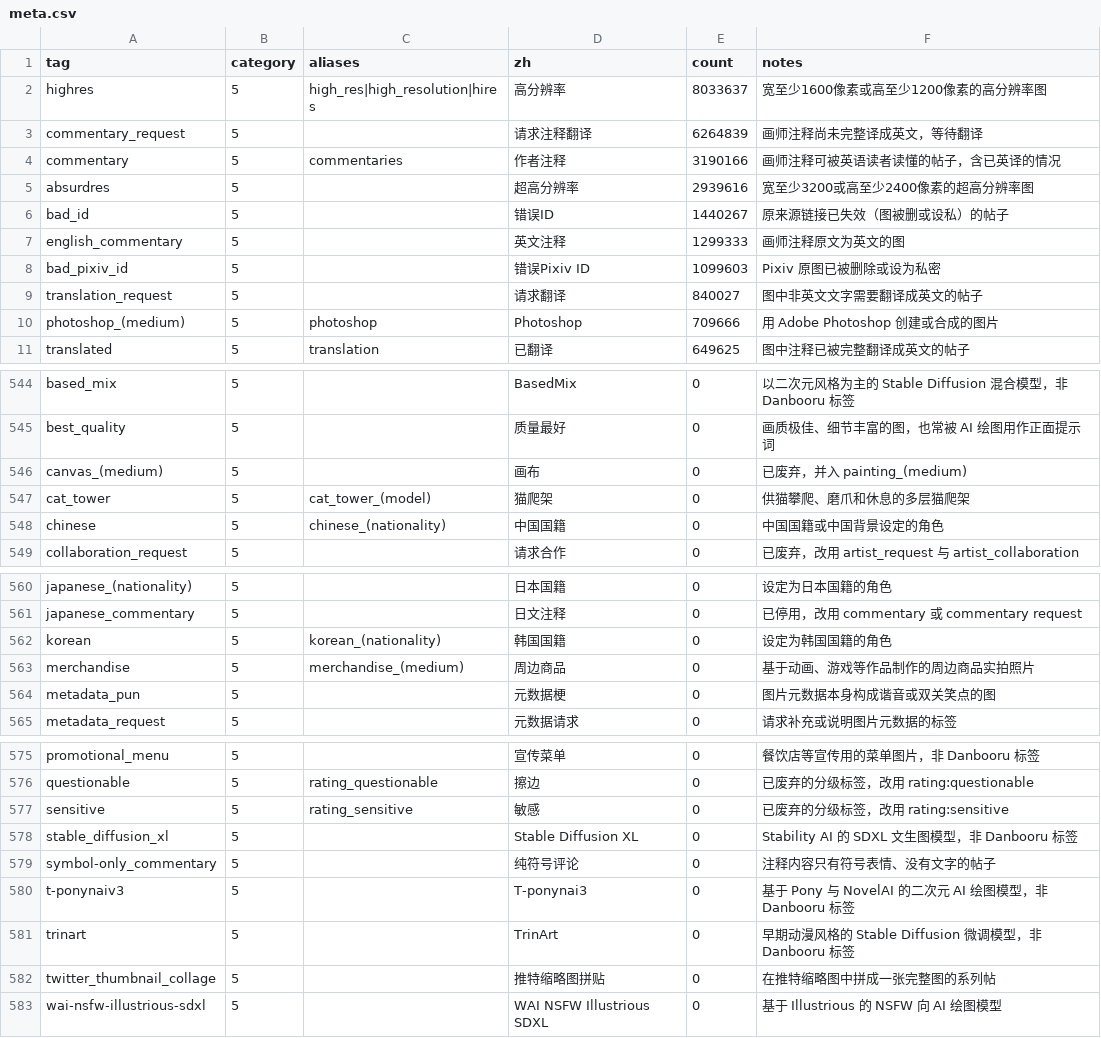
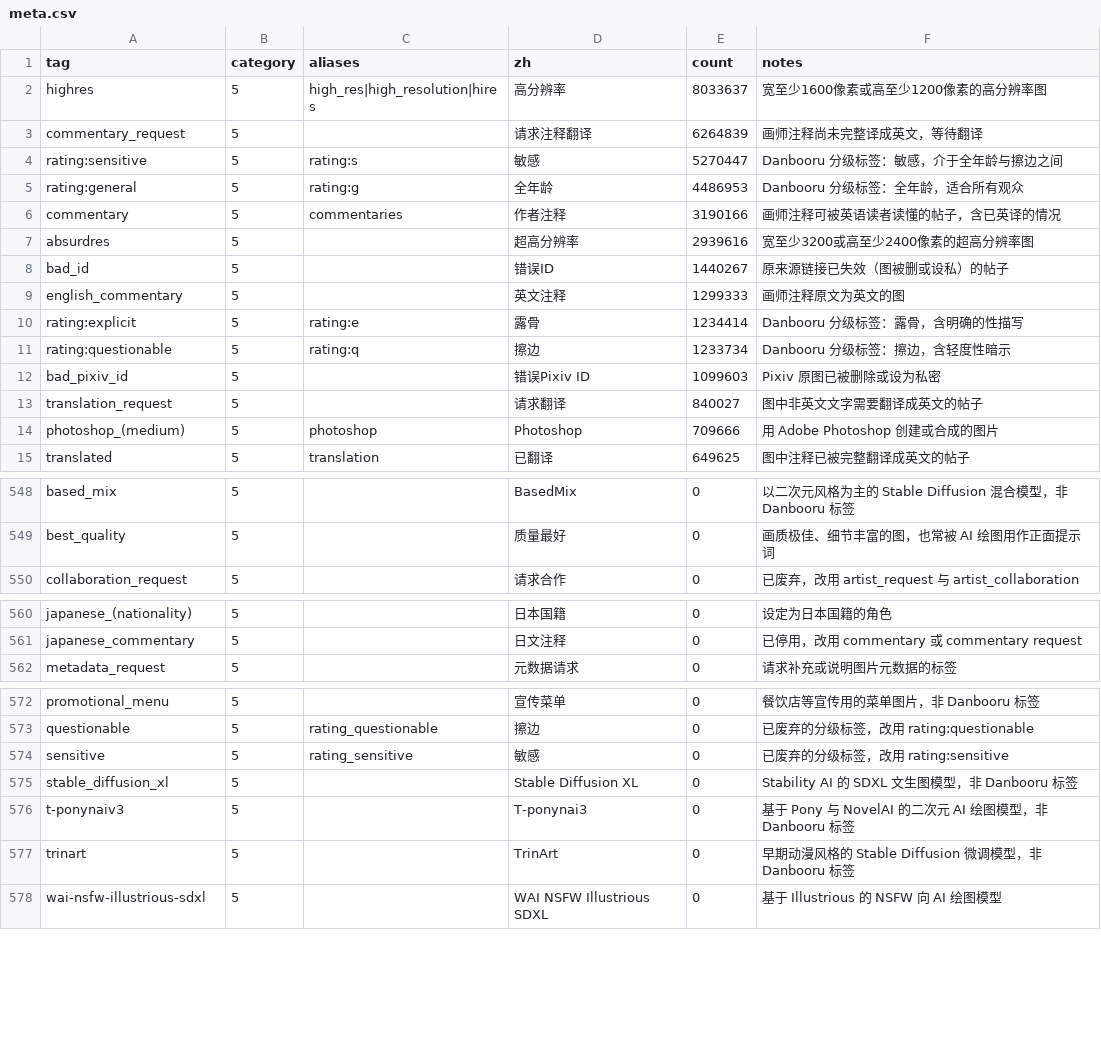
Before and after one commit to amenorira/danbooru-tags-data-zh, a CSV file: tags/meta.csv, drawn as a sheet; only a part is shown, gaps mark what is left out; the diff covers the shown part only.

Commit message:
补齐 pixai-tagger-v1.0 的 192 个标签（补别名/新增 rating 分级等）；meta 表清理 9 条重复行

```diff
--- a/tags/meta.csv
+++ b/tags/meta.csv
@@ -3,2 +3,4 @@ highres,5,high_res|high_resolution|hires,高分辨率,8033637,宽至少1600像
 commentary_request,5,,请求注释翻译,6264839,画师注释尚未完整译成英文，等待翻译
+rating:sensitive,5,rating:s,敏感,5270447,Danbooru 分级标签：敏感，介于全年龄与擦边之间
+rating:general,5,rating:g,全年龄,4486953,Danbooru 分级标签：全年龄，适合所有观众
 commentary,5,commentaries,作者注释,3190166,画师注释可被英语读者读懂的帖子，含已英译的情况
@@ -7,2 +9,4 @@ bad_id,5,,错误ID,1440267,原来源链接已失效（图被删或设私）的
 english_commentary,5,,英文注释,1299333,画师注释原文为英文的图
+rating:explicit,5,rating:e,露骨,1234414,Danbooru 分级标签：露骨，含明确的性描写
+rating:questionable,5,rating:q,擦边,1233734,Danbooru 分级标签：擦边，含轻度性暗示
 bad_pixiv_id,5,,错误Pixiv ID,1099603,Pixiv 原图已被删除或设为私密
@@ -545,5 +549,2 @@ based_mix,5,,BasedMix,0,以二次元风格为主的 Stable Diffusion 混合模
 best_quality,5,,质量最好,0,画质极佳、细节丰富的图，也常被 AI 绘图用作正面提示词
-canvas_(medium),5,,画布,0,已废弃，并入 painting_(medium)
-cat_tower,5,cat_tower_(model),猫爬架,0,供猫攀爬、磨爪和休息的多层猫爬架
-chinese,5,chinese_(nationality),中国国籍,0,中国国籍或中国背景设定的角色
 collaboration_request,5,,请求合作,0,已废弃，改用 artist_request 与 artist_collaboration
@@ -561,5 +561,2 @@ japanese_(nationality),5,,日本国籍,0,设定为日本国籍的角色
 japanese_commentary,5,,日文注释,0,已停用，改用 commentary 或 commentary request
-korean,5,korean_(nationality),韩国国籍,0,设定为韩国国籍的角色
-merchandise,5,merchandise_(medium),周边商品,0,基于动画、游戏等作品制作的周边商品实拍照片
-metadata_pun,5,,元数据梗,0,图片元数据本身构成谐音或双关笑点的图
 metadata_request,5,,元数据请求,0,请求补充或说明图片元数据的标签
@@ -578,6 +575,4 @@ sensitive,5,rating_sensitive,敏感,0,已废弃的分级标签，改用 rating:s
 stable_diffusion_xl,5,,Stable Diffusion XL,0,Stability AI 的 SDXL 文生图模型，非 Danbooru 标签
-symbol-only_commentary,5,,纯符号评论,0,注释内容只有符号表情、没有文字的帖子
 t-ponynaiv3,5,,T-ponynai3,0,基于 Pony 与 NovelAI 的二次元 AI 绘图模型，非 Danbooru 标签
 trinart,5,,TrinArt,0,早期动漫风格的 Stable Diffusion 微调模型，非 Danbooru 标签
-twitter_thumbnail_collage,5,,推特缩略图拼贴,0,在推特缩略图中拼成一张完整图的系列帖
 wai-nsfw-illustrious-sdxl,5,,WAI NSFW Illustrious SDXL,0,基于 Illustrious 的 NSFW 向 AI 绘图模型
```
Also changed, not shown: 1 removed row elsewhere in this file, 5 other files.
